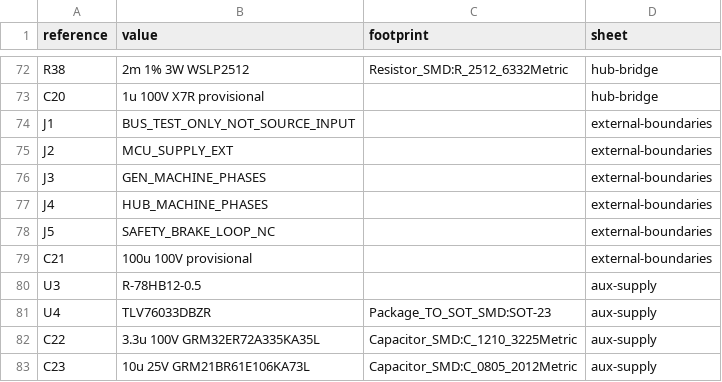
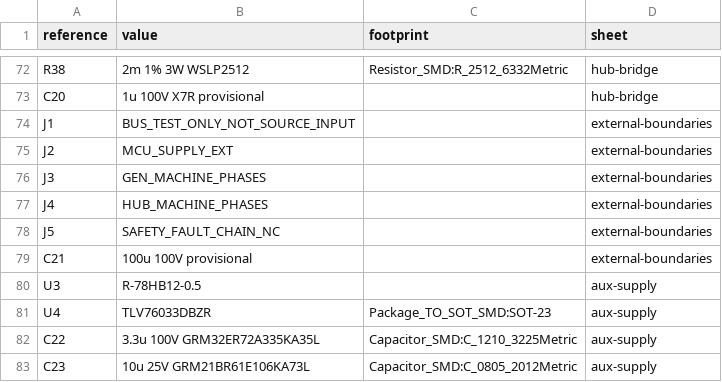
Before and after one commit to felixfelix-bot/cycle-without-chain, a CSV file: hardware/powerboard-reva/review-bom.csv, drawn as a sheet; only a part is shown, gaps mark what is left out; the diff covers the shown part only.

```diff
--- a/hardware/powerboard-reva/review-bom.csv
+++ b/hardware/powerboard-reva/review-bom.csv
@@ -77,3 +77,3 @@ J3,GEN_MACHINE_PHASES,,external-boundaries
 J4,HUB_MACHINE_PHASES,,external-boundaries
-J5,SAFETY_BRAKE_LOOP_NC,,external-boundaries
+J5,SAFETY_FAULT_CHAIN_NC,,external-boundaries
 C21,100u 100V provisional,,external-boundaries
```
Also changed, not shown: 37 added rows elsewhere in this file, hardware/powerboard-reva/pin-net-map.csv, 58 other files.
